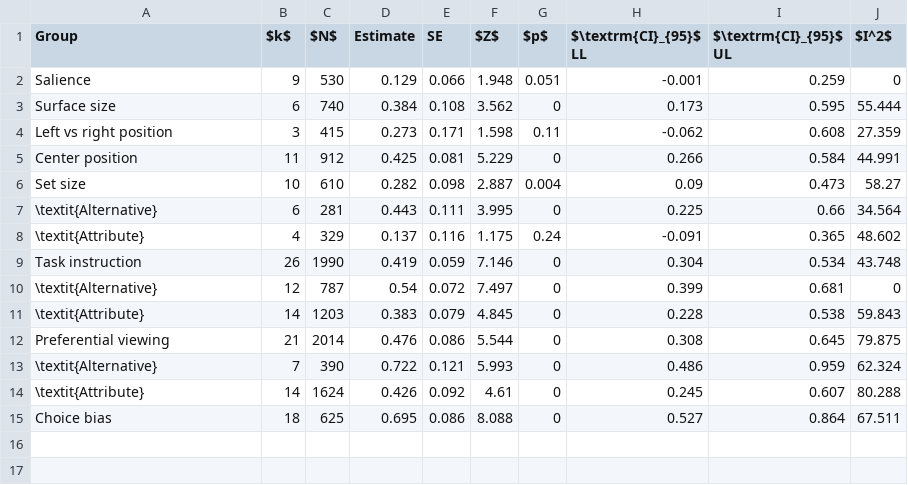
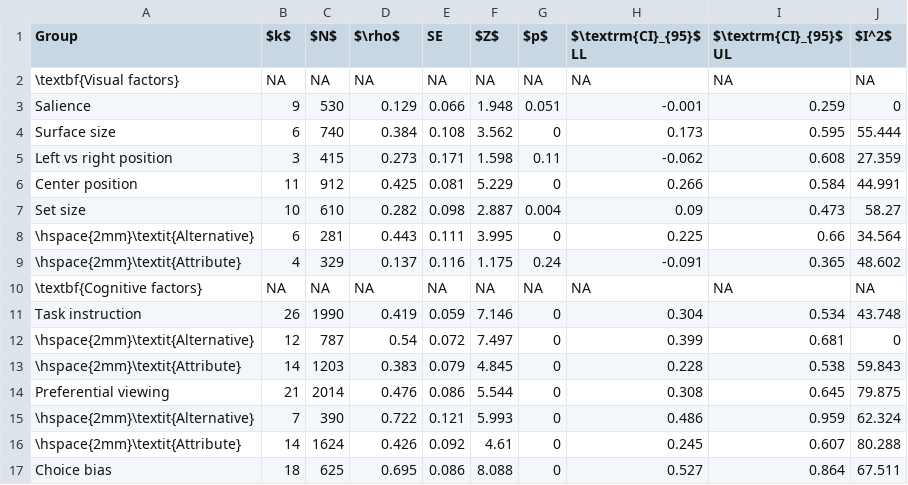
Before and after one commit to jacoborquin/emma, a CSV file: tables/main_results.csv, drawn as a sheet.

Commit message:
separated forest plots; other aesthetic changes in plots and tables

```diff
--- a/tables/main_results.csv
+++ b/tables/main_results.csv
@@ -1,2 +1,3 @@
-Group,$k$,$N$,Estimate,SE,$Z$,$p$,$\textrm{CI}_{95}$ LL,$\textrm{CI}_{95}$ UL,$I^2$
+Group,$k$,$N$,$\rho$,SE,$Z$,$p$,$\textrm{CI}_{95}$ LL,$\textrm{CI}_{95}$ UL,$I^2$
+\textbf{Visual factors},NA,NA,NA,NA,NA,NA,NA,NA,NA
 Salience,9,530,0.129,0.066,1.948,0.051,-0.001,0.259,0
@@ -6,10 +7,11 @@ Center position,11,912,0.425,0.081,5.229,0,0.266,0.584,44.991
 Set size,10,610,0.282,0.098,2.887,0.004,0.09,0.473,58.27
-\textit{Alternative},6,281,0.443,0.111,3.995,0,0.225,0.66,34.564
-\textit{Attribute},4,329,0.137,0.116,1.175,0.24,-0.091,0.365,48.602
+\hspace{2mm}\textit{Alternative},6,281,0.443,0.111,3.995,0,0.225,0.66,34.564
+\hspace{2mm}\textit{Attribute},4,329,0.137,0.116,1.175,0.24,-0.091,0.365,48.602
+\textbf{Cognitive factors},NA,NA,NA,NA,NA,NA,NA,NA,NA
 Task instruction,26,1990,0.419,0.059,7.146,0,0.304,0.534,43.748
-\textit{Alternative},12,787,0.54,0.072,7.497,0,0.399,0.681,0
-\textit{Attribute},14,1203,0.383,0.079,4.845,0,0.228,0.538,59.843
+\hspace{2mm}\textit{Alternative},12,787,0.54,0.072,7.497,0,0.399,0.681,0
+\hspace{2mm}\textit{Attribute},14,1203,0.383,0.079,4.845,0,0.228,0.538,59.843
 Preferential viewing,21,2014,0.476,0.086,5.544,0,0.308,0.645,79.875
-\textit{Alternative},7,390,0.722,0.121,5.993,0,0.486,0.959,62.324
-\textit{Attribute},14,1624,0.426,0.092,4.61,0,0.245,0.607,80.288
+\hspace{2mm}\textit{Alternative},7,390,0.722,0.121,5.993,0,0.486,0.959,62.324
+\hspace{2mm}\textit{Attribute},14,1624,0.426,0.092,4.61,0,0.245,0.607,80.288
 Choice bias,18,625,0.695,0.086,8.088,0,0.527,0.864,67.511
```
Also changed, not shown: tables/accuracy_winner_model.csv, tables/eyetracker_specs.csv, 22 other files.
